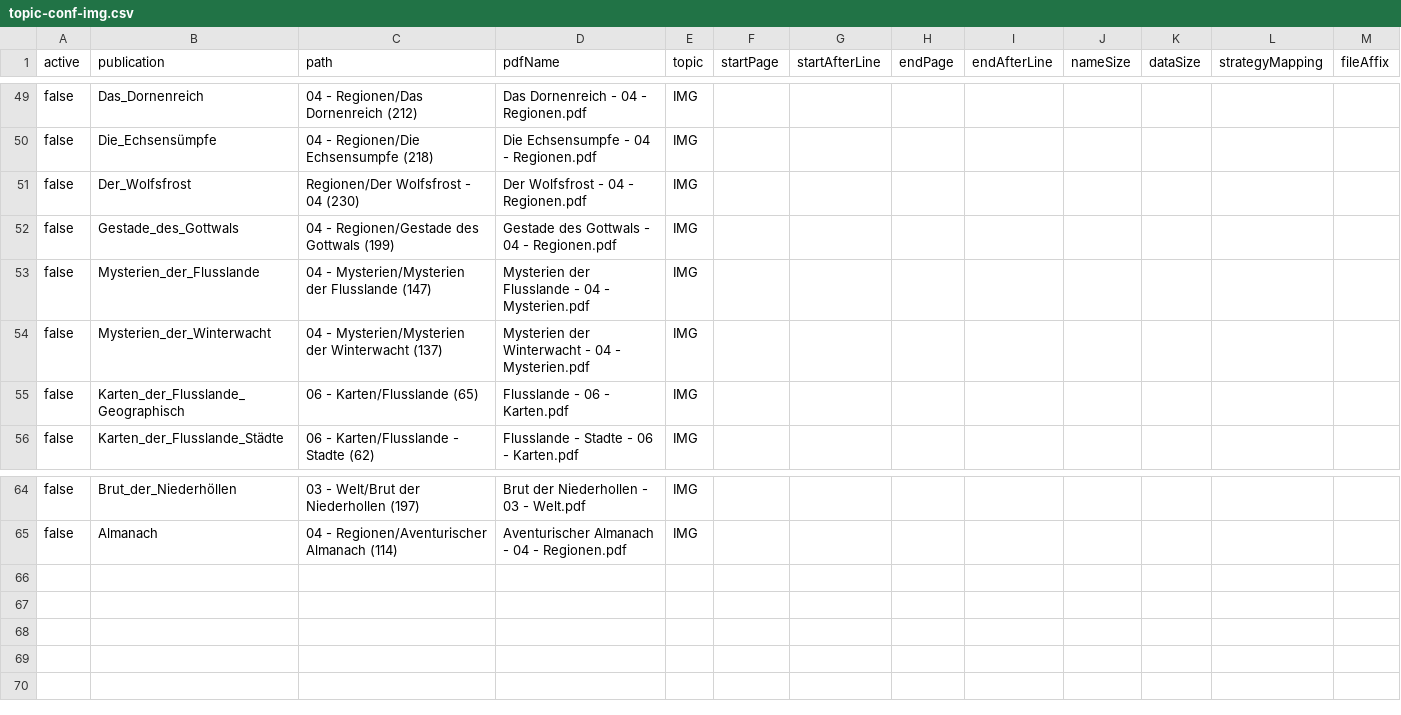
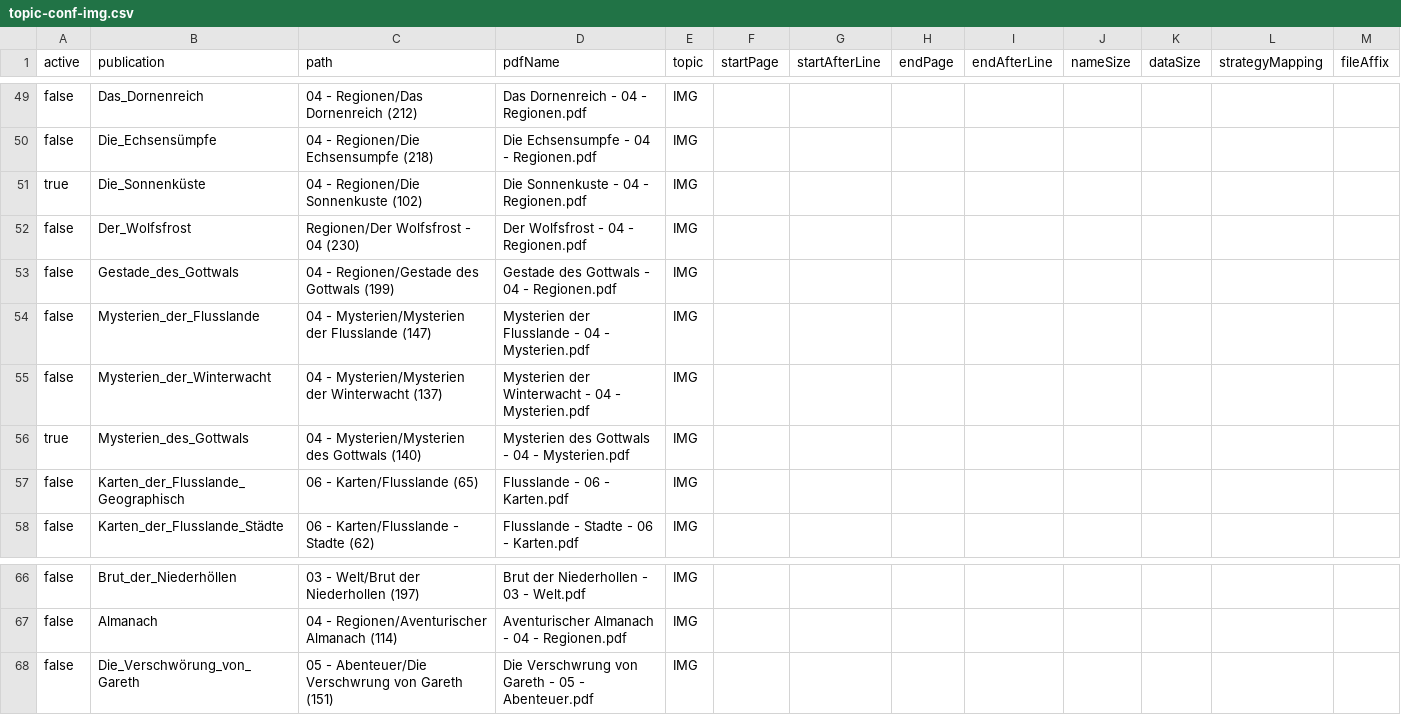
Before and after one commit to phofmann1/dsa-pdf-reader, a CSV file: src/main/resources/topic-conf-img.csv, drawn as a sheet; only a part is shown, gaps mark what is left out; the diff names each change by its address in the sheet, - before the commit and + after, or states it on an @@ line.

```diff
--- a/src/main/resources/topic-conf-img.csv
+++ b/src/main/resources/topic-conf-img.csv
+row 51: true | Die_Sonnenküste | 04 - Regionen/Die Sonnenkuste (102) | Die Sonnenkuste - 04 - Regionen.pdf | IMG
+row 56: true | Mysterien_des_Gottwals | 04 - Mysterien/Mysterien des Gottwals (140) | Mysterien des Gottwals - 04 - Mysterien.pdf | IMG
+row 68: false | Die_Verschwörung_von_Gareth | 05 - Abenteuer/Die Verschwrung von Gareth (151) | Die Verschwrung von Gareth - 05 - Abenteuer.pdf | IMG
```
Also changed, not shown: src/main/resources/topic-conf.csv, 15 other files.
